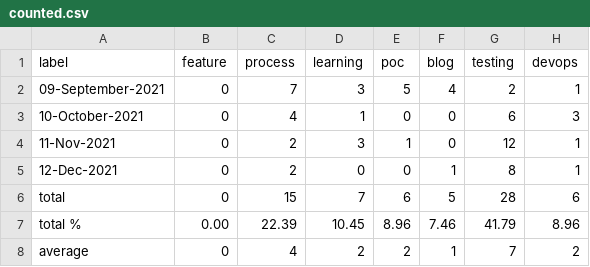
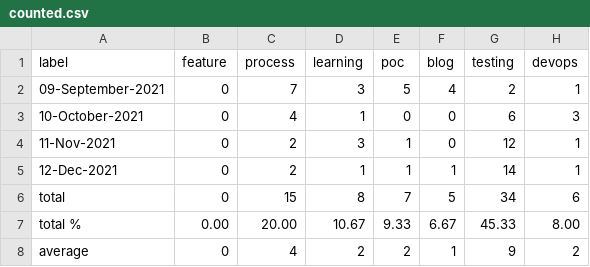
Before and after one commit to helloextend/weekly-logs, a CSV file: counted.csv, drawn as a sheet.

```diff
--- a/counted.csv
+++ b/counted.csv
@@ -4,5 +4,5 @@ label,feature,process,learning,poc,blog,testing,devops
 11-Nov-2021,0,2,3,1,0,12,1
-12-Dec-2021,0,2,0,0,1,8,1
-total,0,15,7,6,5,28,6
-total %,0.00,22.39,10.45,8.96,7.46,41.79,8.96
-average,0,4,2,2,1,7,2
+12-Dec-2021,0,2,1,1,1,14,1
+total,0,15,8,7,5,34,6
+total %,0.00,20.00,10.67,9.33,6.67,45.33,8.00
+average,0,4,2,2,1,9,2
```
Also changed, not shown: 3 other files.
